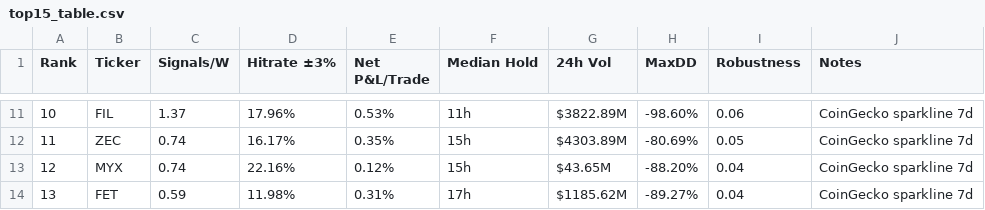
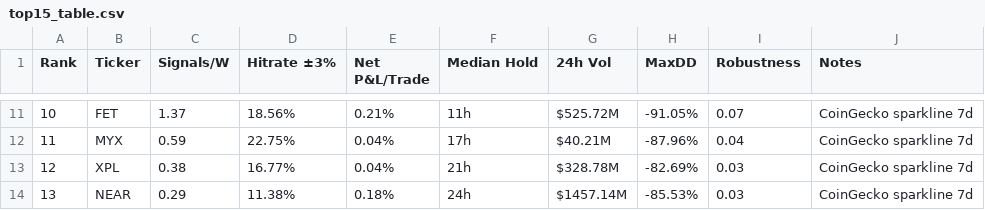
Before and after one commit to Philshirt18/TR, a CSV file: outputs/top15_table.csv, drawn as a sheet; only a part is shown, gaps mark what is left out; the diff covers the shown part only.

```diff
--- a/outputs/top15_table.csv
+++ b/outputs/top15_table.csv
@@ -11,4 +11,4 @@ Rank,Ticker,Signals/W,Hitrate ±3%,Net P&L/Trade,Median Hold,24h Vol,MaxDD,Robus
-10,FIL,1.37,17.96%,0.53%,11h,$3822.89M,-98.60%,0.06,CoinGecko sparkline 7d
-11,ZEC,0.74,16.17%,0.35%,15h,$4303.89M,-80.69%,0.05,CoinGecko sparkline 7d
-12,MYX,0.74,22.16%,0.12%,15h,$43.65M,-88.20%,0.04,CoinGecko sparkline 7d
-13,FET,0.59,11.98%,0.31%,17h,$1185.62M,-89.27%,0.04,CoinGecko sparkline 7d
+10,FET,1.37,18.56%,0.21%,11h,$525.72M,-91.05%,0.07,CoinGecko sparkline 7d
+11,MYX,0.59,22.75%,0.04%,17h,$40.21M,-87.96%,0.04,CoinGecko sparkline 7d
+12,XPL,0.38,16.77%,0.04%,21h,$328.78M,-82.69%,0.03,CoinGecko sparkline 7d
+13,NEAR,0.29,11.38%,0.18%,24h,$1457.14M,-85.53%,0.03,CoinGecko sparkline 7d
```
Also changed, not shown: 75 edited cells elsewhere in this file, 1 other file.
